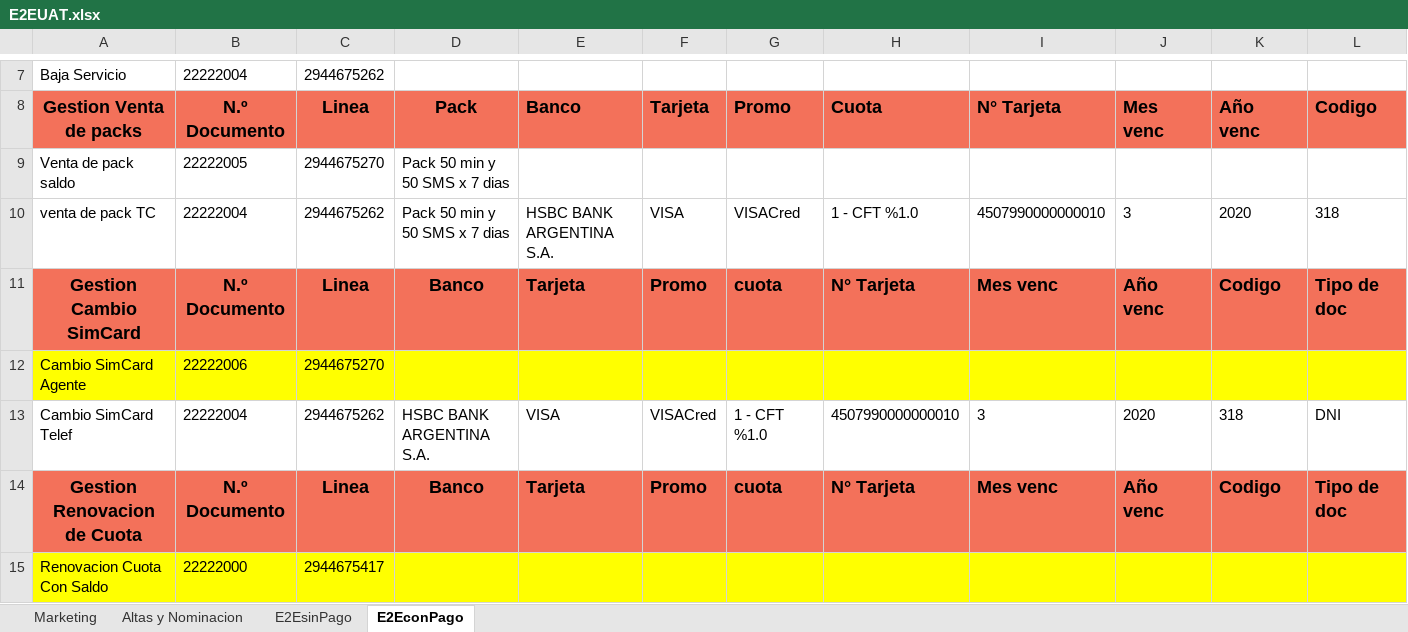
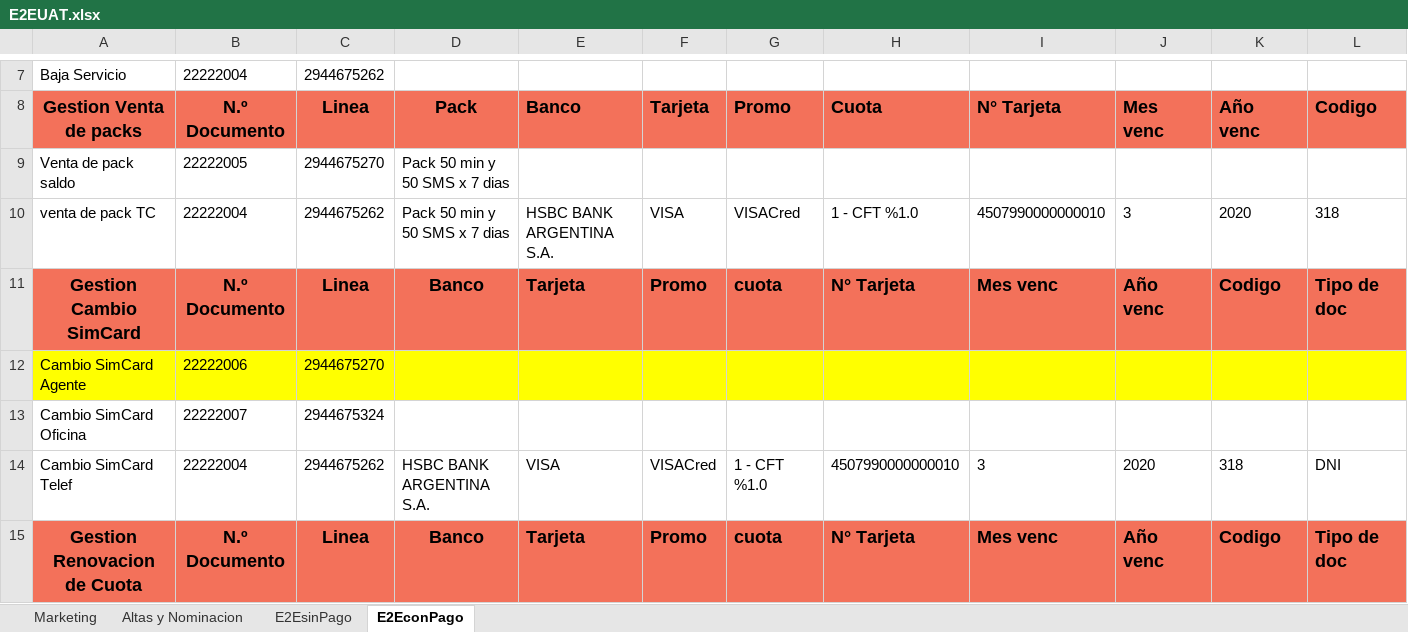
Before and after one commit to FlorangelRC/TelecomProyectoFAN, an Excel workbook: E2EUAT.xlsx, sheet E2EconPago, drawn as a sheet; only a part is shown, gaps mark what is left out; the shorter side is filled out with more unchanged rows; values as stored, in another font and other column widths than the file's, no borders; rows hold the shown columns only; the diff names each change by its address in the sheet, - before the commit and + after, or states it on an @@ line.

```diff
--- a/E2EUAT.xlsx (sheet E2EconPago)
+++ b/E2EUAT.xlsx (sheet E2EconPago)
+row 13: Cambio SimCard Oficina | 22222007 | 2944675324
```
Also changed, not shown: sheet E2EsinPago.
